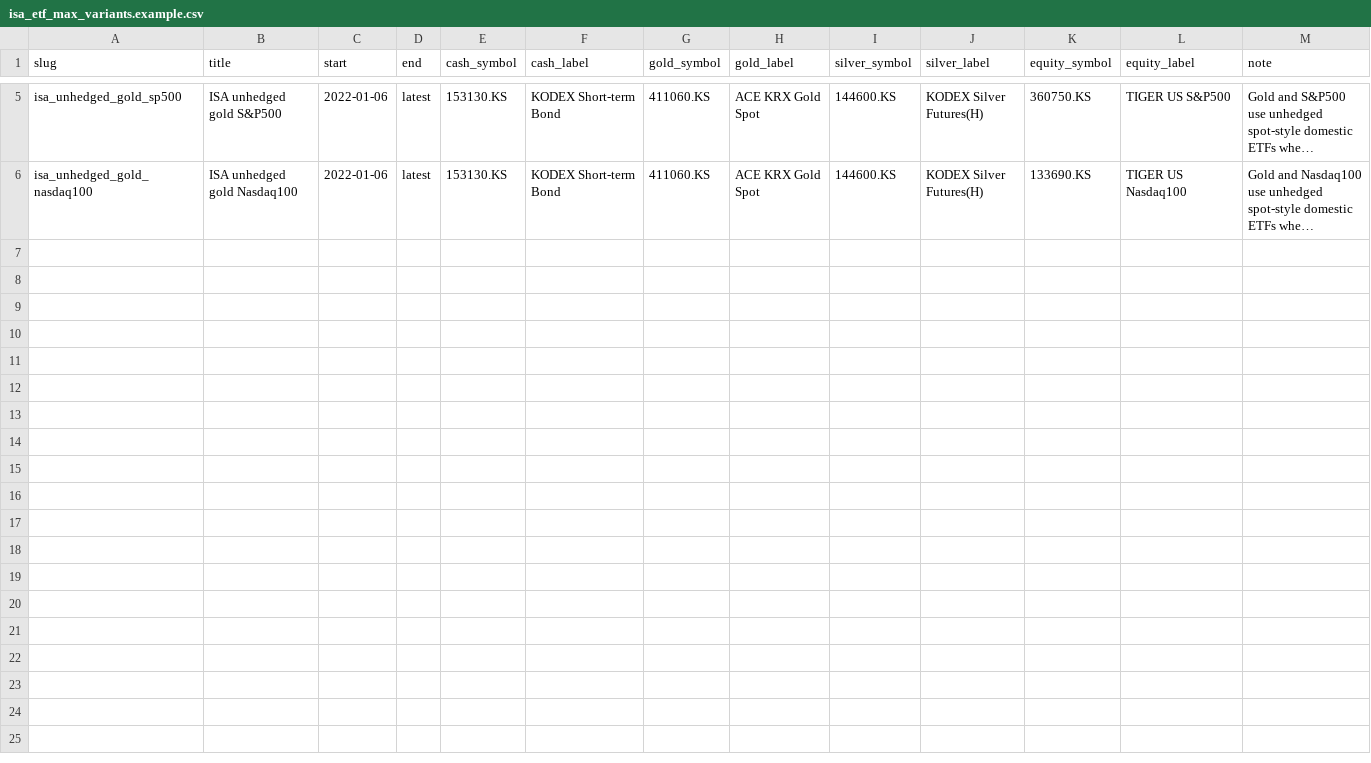
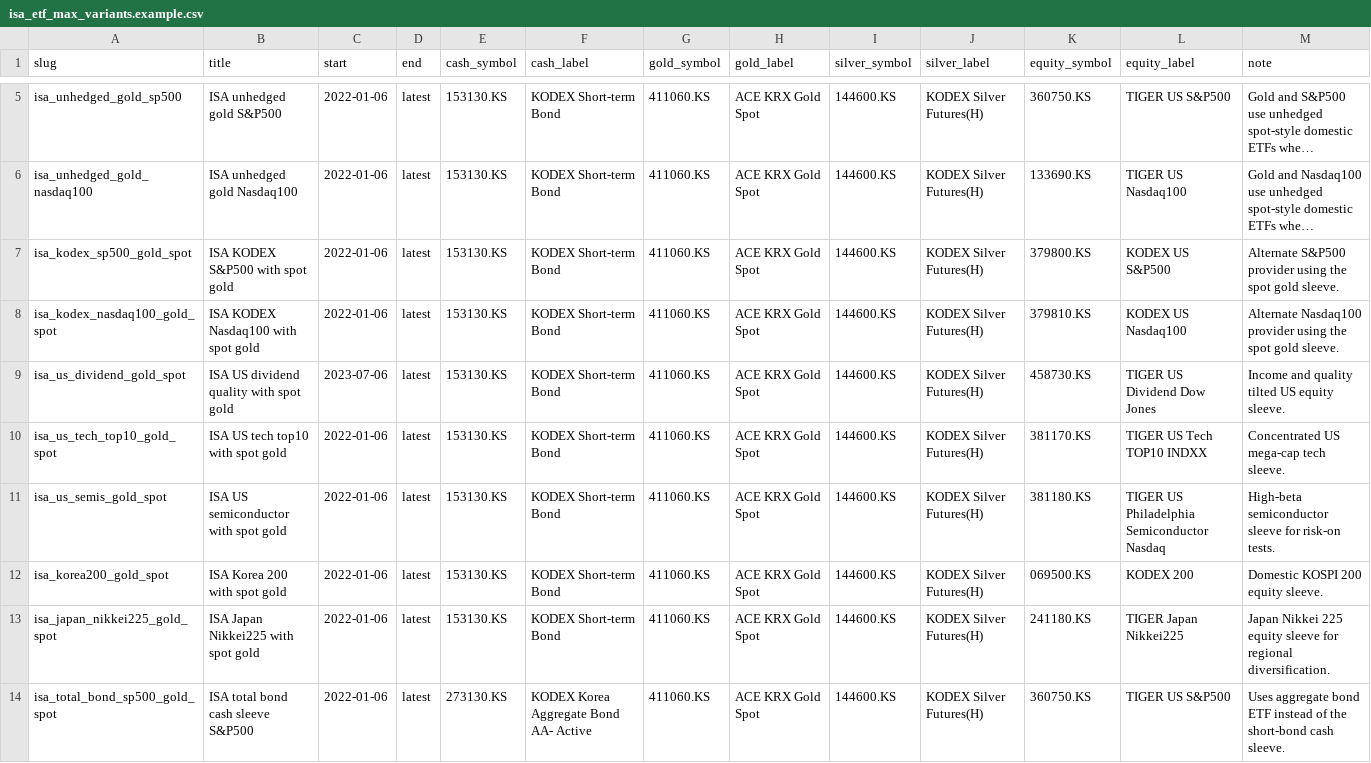
Before and after one commit to seho4080/simple_economic_analysis, a CSV file: config/isa_etf_max_variants.example.csv, drawn as a sheet; only a part is shown, gaps mark what is left out; long unchanged cells end in …; the diff names each change by its address in the sheet, - before the commit and + after, or states it on an @@ line.

```diff
--- a/config/isa_etf_max_variants.example.csv
+++ b/config/isa_etf_max_variants.example.csv
+row 7: isa_kodex_sp500_gold_spot | ISA KODEX S&P500 with spot gold | 2022-01-06 | latest | 153130.KS | KODEX Short-term Bond | 411060.KS | ACE KRX Gold Spot | 144600.KS | KODEX Silver Futures(H) | 379800.KS | KODEX US S&P500 | Alternate S&P500 provider using the spot gold sleeve.
+row 8: isa_kodex_nasdaq100_gold_spot | ISA KODEX Nasdaq100 with spot gold | 2022-01-06 | latest | 153130.KS | KODEX Short-term Bond | 411060.KS | ACE KRX Gold Spot | 144600.KS | KODEX Silver Futures(H) | 379810.KS | KODEX US Nasdaq100 | Alternate Nasdaq100 provider using the spot gold sleeve.
+row 9: isa_us_dividend_gold_spot | ISA US dividend quality with spot gold | 2023-07-06 | latest | 153130.KS | KODEX Short-term Bond | 411060.KS | ACE KRX Gold Spot | 144600.KS | KODEX Silver Futures(H) | 458730.KS | TIGER US Dividend Dow Jones | Income and quality tilted US equity sleeve.
+row 10: isa_us_tech_top10_gold_spot | ISA US tech top10 with spot gold | 2022-01-06 | latest | 153130.KS | KODEX Short-term Bond | 411060.KS | ACE KRX Gold Spot | 144600.KS | KODEX Silver Futures(H) | 381170.KS | TIGER US Tech TOP10 INDXX | Concentrated US mega-cap tech sleeve.
+row 11: isa_us_semis_gold_spot | ISA US semiconductor with spot gold | 2022-01-06 | latest | 153130.KS | KODEX Short-term Bond | 411060.KS | ACE KRX Gold Spot | 144600.KS | KODEX Silver Futures(H) | 381180.KS | TIGER US Philadelphia Semiconductor Nasdaq | High-beta semiconductor sleeve for risk-on tests.
+row 12: isa_korea200_gold_spot | ISA Korea 200 with spot gold | 2022-01-06 | latest | 153130.KS | KODEX Short-term Bond | 411060.KS | ACE KRX Gold Spot | 144600.KS | KODEX Silver Futures(H) | 069500.KS | KODEX 200 | Domestic KOSPI 200 equity sleeve.
+row 13: isa_japan_nikkei225_gold_spot | ISA Japan Nikkei225 with spot gold | 2022-01-06 | latest | 153130.KS | KODEX Short-term Bond | 411060.KS | ACE KRX Gold Spot | 144600.KS | KODEX Silver Futures(H) | 241180.KS | TIGER Japan Nikkei225 | Japan Nikkei 225 equity sleeve for regional diversification.
+row 14: isa_total_bond_sp500_gold_spot | ISA total bond cash sleeve S&P500 | 2022-01-06 | latest | 273130.KS | KODEX Korea Aggregate Bond AA- Active | 411060.KS | ACE KRX Gold Spot | 144600.KS | KODEX Silver Futures(H) | 360750.KS | TIGER US S&P500 | Uses aggregate bond ETF instead of the short-bond cash sleeve.
```
Also changed, not shown: config/actual_etf_variants.example.csv, 12 other files.
